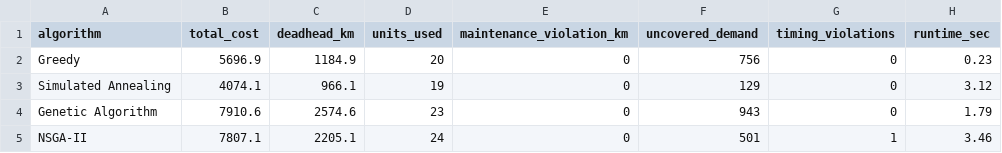
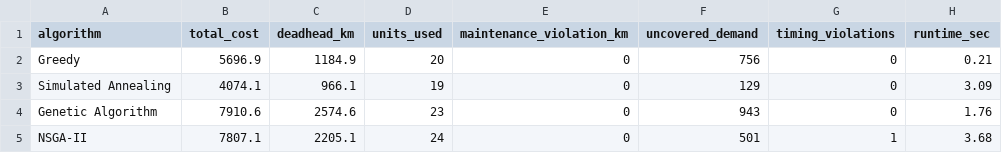
Before and after one commit to Thunder7is/Quantum, a CSV file: outputs/comparison/master_comparison.csv, drawn as a sheet.

```diff
--- a/outputs/comparison/master_comparison.csv
+++ b/outputs/comparison/master_comparison.csv
@@ -1,5 +1,5 @@
 algorithm,total_cost,deadhead_km,units_used,maintenance_violation_km,uncovered_demand,timing_violations,runtime_sec
-Greedy,5696.9,1184.9,20,0,756,0,0.23
-Simulated Annealing,4074.1,966.1,19,0,129,0,3.12
-Genetic Algorithm,7910.6,2574.6,23,0,943,0,1.79
-NSGA-II,7807.1,2205.1,24,0,501,1,3.46
+Greedy,5696.9,1184.9,20,0,756,0,0.21
+Simulated Annealing,4074.1,966.1,19,0,129,0,3.09
+Genetic Algorithm,7910.6,2574.6,23,0,943,0,1.76
+NSGA-II,7807.1,2205.1,24,0,501,1,3.68
```
Also changed, not shown: outputs/comparison/scaling_failure_all.csv, 2 other files.
